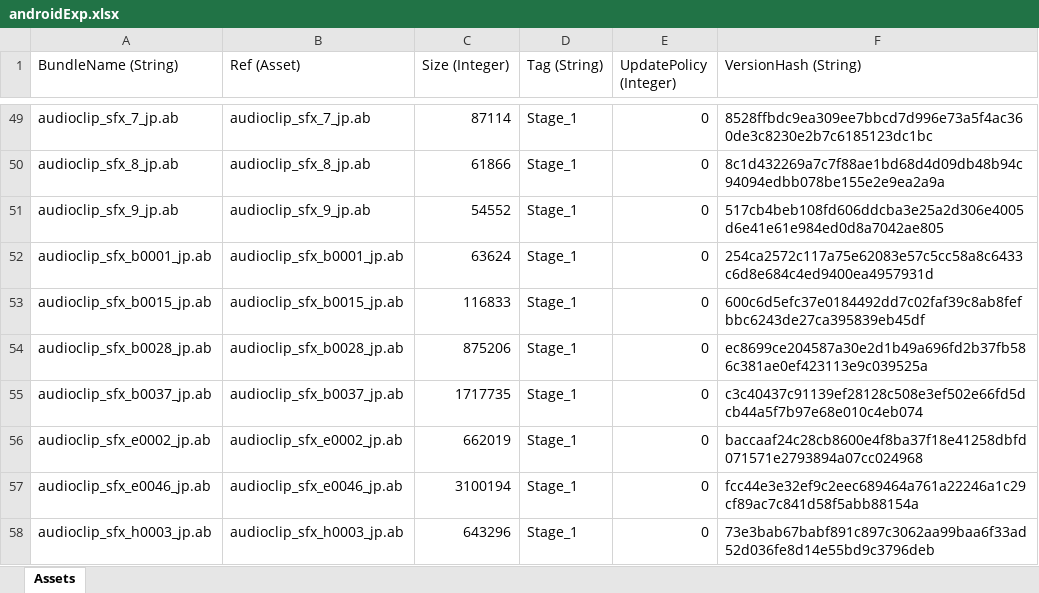
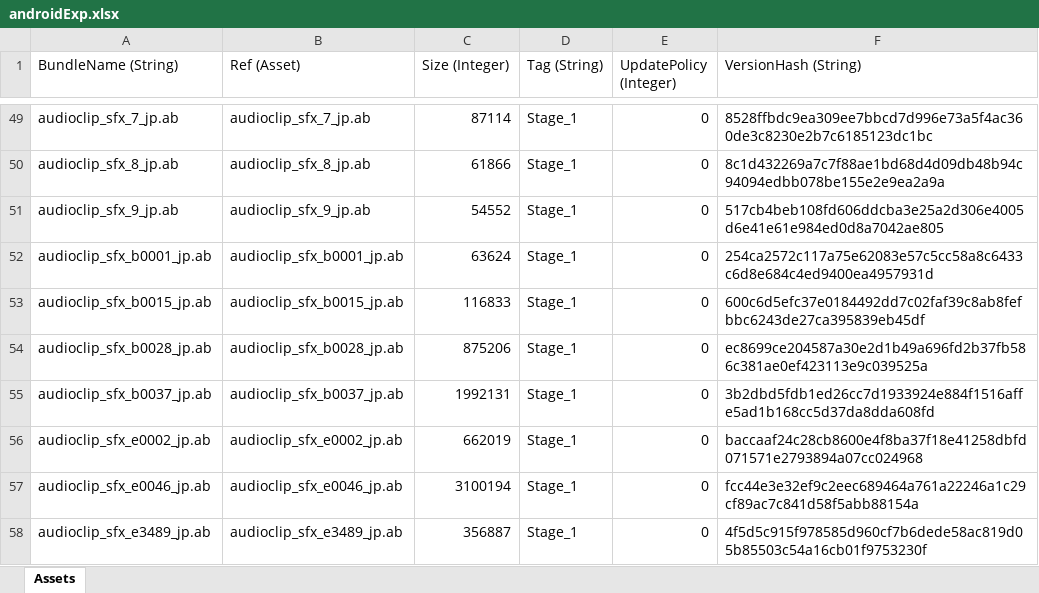
Before and after one commit to stu43005/sdorica-wiki-bot, an Excel workbook: client_gamedata/androidExp.xlsx, sheet Assets, drawn as a sheet; only a part is shown, gaps mark what is left out; the shorter side is filled out with more unchanged rows; values as stored, in another font and other column widths than the file's, no borders; the diff covers the shown part only; the diff names each change by its address in the sheet, - before the commit and + after, or states it on an @@ line.

```diff
--- a/client_gamedata/androidExp.xlsx (sheet Assets)
+++ b/client_gamedata/androidExp.xlsx (sheet Assets)
-C55 (Size (Integer)): 1717735
+C55 (Size (Integer)): 1992131
-F55 (VersionHash (String)): c3c40437c91139ef28128c508e3ef502e66fd5dcb44a5f7b97e68e010c4eb074
+F55 (VersionHash (String)): 3b2dbd5fdb1ed26cc7d1933924e884f1516affe5ad1b168cc5d37da8dda608fd
+row 58: audioclip_sfx_e3489_jp.ab | audioclip_sfx_e3489_jp.ab | 356887 | Stage_1 | 0 | 4f5d5c915f978585d960cf7b6dede58ac819d05b85503c54a16cb01f9753230f
```
Also changed, not shown: 4 added rows, 1 removed row and 10 edited cells elsewhere in this sheet, client_gamedata/charAssets.xlsx, client_gamedata/ios/iosExp.xlsx, 28 other files.
